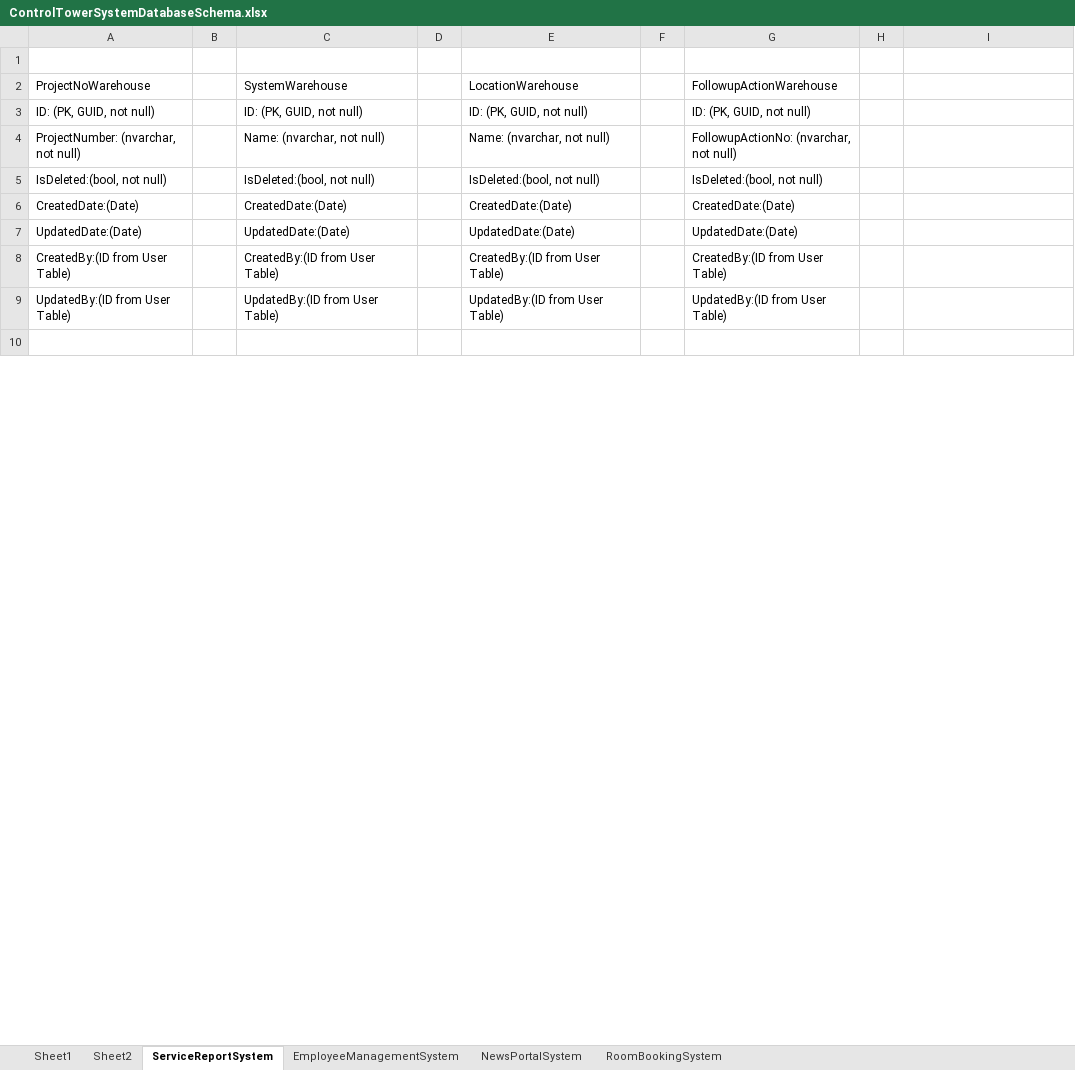
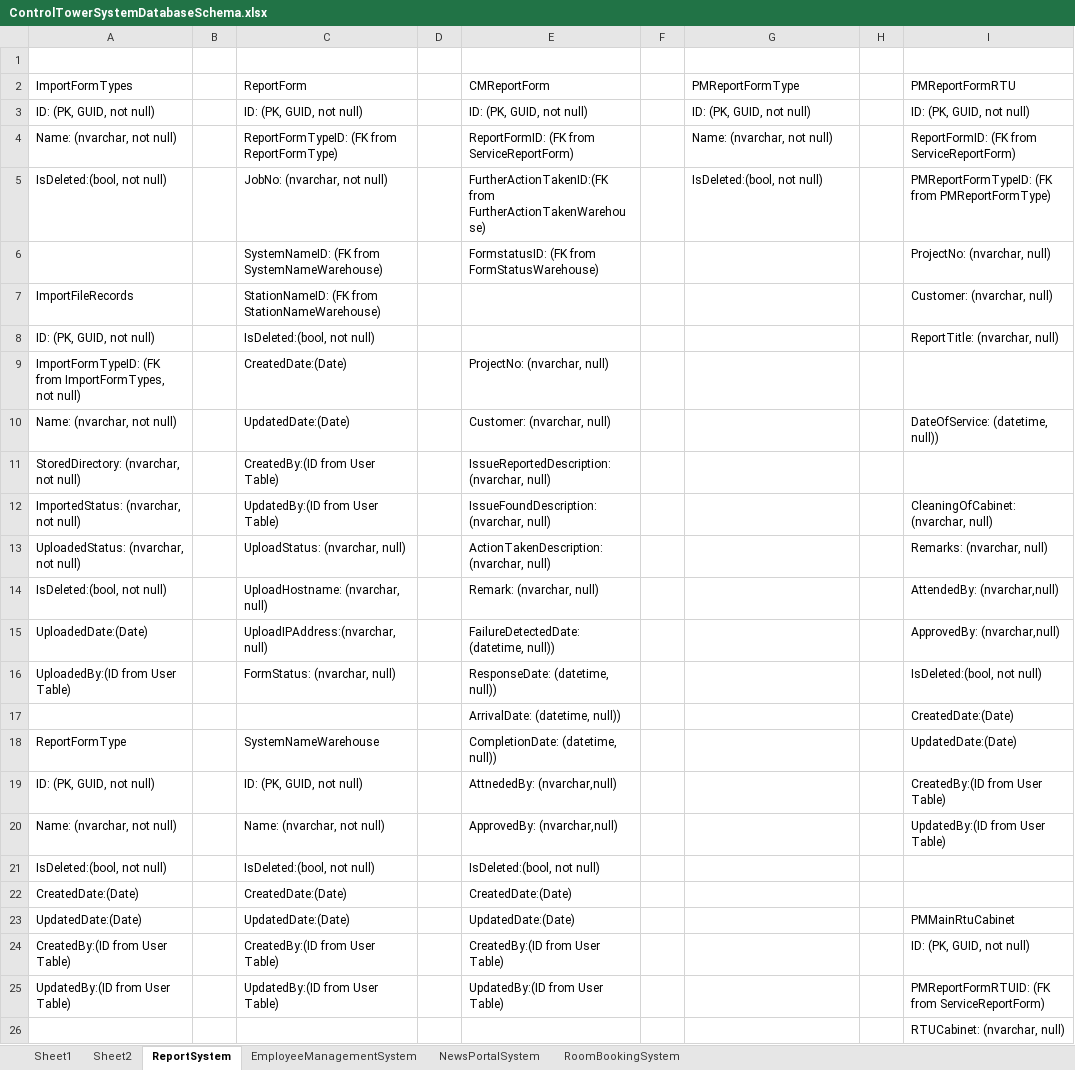
Before and after one commit to ThantHtetMyet/Control-Tower-Database, an Excel workbook: ControlTowerSystemDatabaseSchema.xlsx, sheet ReportSystem, drawn as a sheet; only a part is shown; values as stored, in another font and other column widths than the file's, no cell formats; removed rows and columns are numbered as before the commit, all else as after; the diff covers the shown part only; the diff names each change by its address in the sheet, - before the commit and + after, or states it on an @@ line.

Commit message:
Add New PMReportFormRTU

```diff
--- a/ControlTowerSystemDatabaseSchema.xlsx (sheet ReportSystem)
+++ b/ControlTowerSystemDatabaseSchema.xlsx (sheet ReportSystem)
-sheet tab: ServiceReportSystem
+sheet tab: ReportSystem
-row 2: ProjectNoWarehouse |  | SystemWarehouse |  | LocationWarehouse |  | FollowupActionWarehouse
+row 2: ImportFormTypes |  | ReportForm |  | CMReportForm |  | PMReportFormType |  | PMReportFormRTU
@@ row 22 moved to row 3: ID: (PK, GUID, not null) @@
+row 4: Name: (nvarchar, not null) |  | ReportFormTypeID: (FK from ReportFormType) |  | ReportFormID: (FK from ServiceReportForm) |  | Name: (nvarchar, not null) |  | ReportFormID: (FK from ServiceReportForm)
+row 5: IsDeleted:(bool, not null) |  | JobNo: (nvarchar, not null) |  | FurtherActionTakenID:(FK from FurtherActionTakenWarehouse) |  | IsDeleted:(bool, not null) |  | PMReportFormTypeID: (FK from PMReportFormType)
+row 6:  |  | SystemNameID: (FK from SystemNameWarehouse) |  | FormstatusID: (FK from FormStatusWarehouse) |  |  |  | ProjectNo: (nvarchar, null)
+row 7: ImportFileRecords |  | StationNameID: (FK from StationNameWarehouse) |  |  |  |  |  | Customer: (nvarchar, null)
+row 8: ID: (PK, GUID, not null) |  | IsDeleted:(bool, not null) |  |  |  |  |  | ReportTitle: (nvarchar, null)
+row 9: ImportFormTypeID: (FK from ImportFormTypes, not null) |  | CreatedDate:(Date) |  | ProjectNo: (nvarchar, null)
+row 10: Name: (nvarchar, not null) |  | UpdatedDate:(Date) |  | Customer: (nvarchar, null) |  |  |  | DateOfService: (datetime, null))
+row 11: StoredDirectory: (nvarchar, not null) |  | CreatedBy:(ID from User Table) |  | IssueReportedDescription: (nvarchar, null)
+row 12: ImportedStatus: (nvarchar, not null) |  | UpdatedBy:(ID from User Table) |  | IssueFoundDescription: (nvarchar, null) |  |  |  | CleaningOfCabinet: (nvarchar, null)
+row 13: UploadedStatus: (nvarchar, not null) |  | UploadStatus: (nvarchar, null) |  | ActionTakenDescription: (nvarchar, null) |  |  |  | Remarks: (nvarchar, null)
+row 14: IsDeleted:(bool, not null) |  | UploadHostname: (nvarchar, null) |  | Remark: (nvarchar, null) |  |  |  | AttendedBy: (nvarchar,null)
+row 15: UploadedDate:(Date) |  | UploadIPAddress:(nvarchar, null) |  | FailureDetectedDate: (datetime, null)) |  |  |  | ApprovedBy: (nvarchar,null)
+row 16: UploadedBy:(ID from User Table) |  | FormStatus: (nvarchar, null) |  | ResponseDate: (datetime, null)) |  |  |  | IsDeleted:(bool, not null)
+row 17:  |  |  |  | ArrivalDate: (datetime, null)) |  |  |  | CreatedDate:(Date)
+row 18: ReportFormType |  | SystemNameWarehouse |  | CompletionDate: (datetime, null)) |  |  |  | UpdatedDate:(Date)
-E19: ID: (PK, GUID, not null)
+E19: AttnededBy: (nvarchar,null)
-G19: ID: (PK, GUID, not null)
+G19: (empty)
-I19: (empty)
+I19: CreatedBy:(ID from User Table)
-row 4: ProjectNumber: (nvarchar, not null) |  | Name: (nvarchar, not null) |  | Name: (nvarchar, not null) |  | FollowupActionNo: (nvarchar, not null)
+row 20: Name: (nvarchar, not null) |  | Name: (nvarchar, not null) |  | ApprovedBy: (nvarchar,null) |  |  |  | UpdatedBy:(ID from User Table)
-G21: IsDeleted:(bool, not null)
+G21: (empty)
-G22: CreatedDate:(Date)
+G22: (empty)
-G23: UpdatedDate:(Date)
+G23: (empty)
-I23: (empty)
+I23: PMMainRtuCabinet
-G24: CreatedBy:(ID from User Table)
+G24: (empty)
-I24: (empty)
+I24: ID: (PK, GUID, not null)
-G25: UpdatedBy:(ID from User Table)
+G25: (empty)
-I25: (empty)
+I25: PMReportFormRTUID: (FK from ServiceReportForm)
-I26: (empty)
+I26: RTUCabinet: (nvarchar, null)
```
Also changed, not shown: 90 added rows, 23 removed rows and 53 edited cells elsewhere in this sheet, sheet EmployeeManagementSystem, cell formats, 3 other files.
